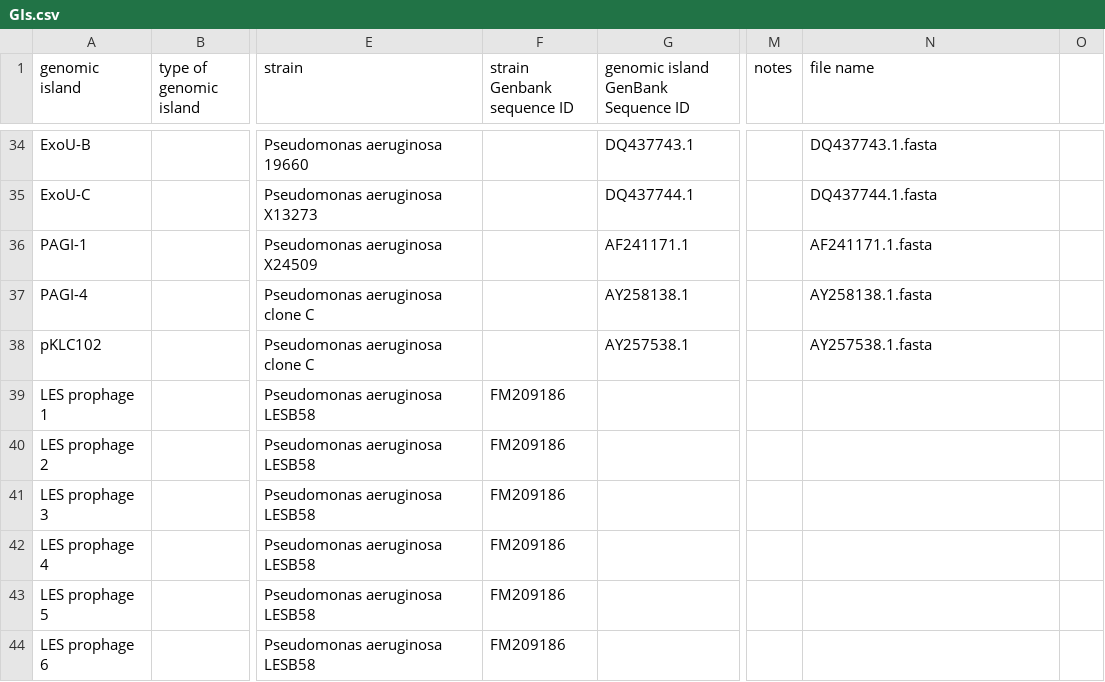
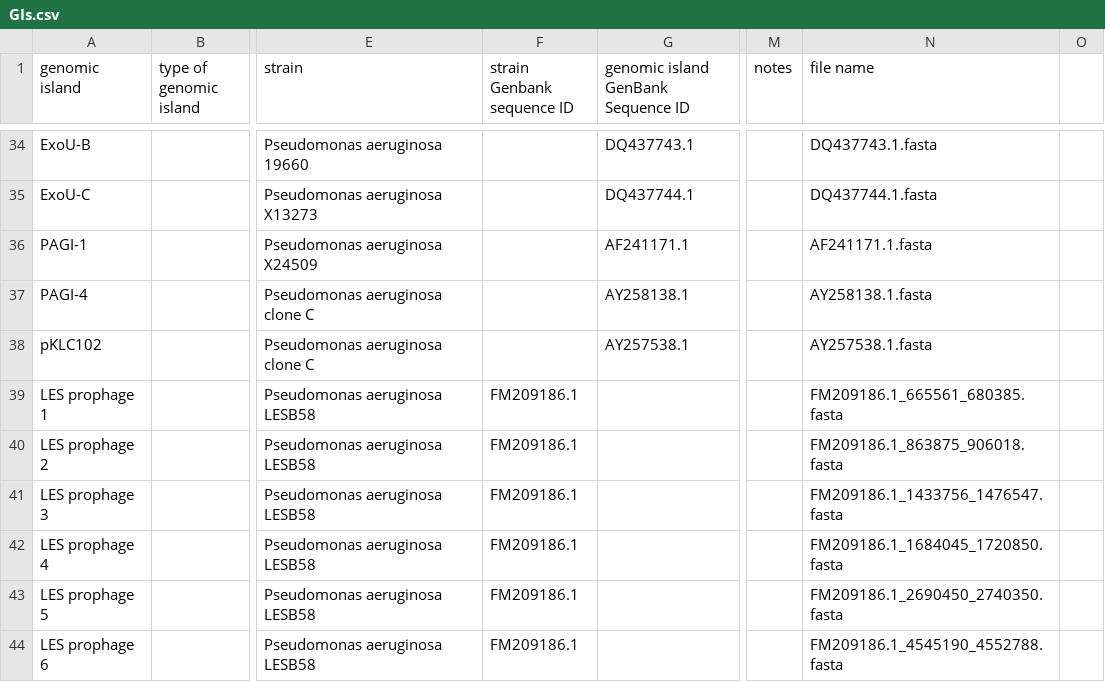
Before and after one commit to brinkmanlab/curated_GIs, a CSV file: GIs.csv, drawn as a sheet; only a part is shown, gaps mark what is left out; the diff covers the shown part only; the diff names each change by its address in the sheet, - before the commit and + after, or states it on an @@ line.

Commit message:
Update GIs.csv

```diff
--- a/GIs.csv
+++ b/GIs.csv
-F39:F44 (strain Genbank sequence ID): FM209186
+F39:F44 (strain Genbank sequence ID): FM209186.1
-N39 (file name): (empty)
+N39 (file name): FM209186.1_665561_680385.fasta
-N40 (file name): (empty)
+N40 (file name): FM209186.1_863875_906018.fasta
-N41 (file name): (empty)
+N41 (file name): FM209186.1_1433756_1476547.fasta
-N42 (file name): (empty)
+N42 (file name): FM209186.1_1684045_1720850.fasta
-N43 (file name): (empty)
+N43 (file name): FM209186.1_2690450_2740350.fasta
-N44 (file name): (empty)
+N44 (file name): FM209186.1_4545190_4552788.fasta
```
Also changed, not shown: 5 added rows elsewhere in this file.
